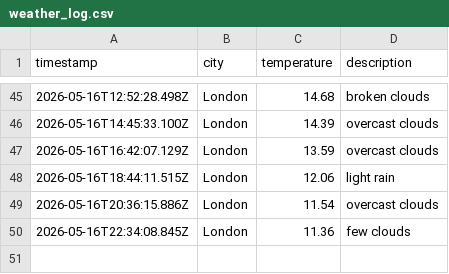
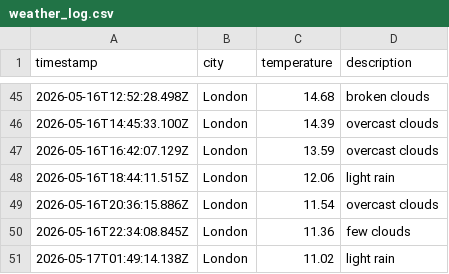
Before and after one commit to mgadhvi/Weather-app-js, a CSV file: data/weather_log.csv, drawn as a sheet; only a part is shown, gaps mark what is left out.

```diff
--- a/data/weather_log.csv
+++ b/data/weather_log.csv
@@ -50 +50,2 @@ timestamp,city,temperature,description
 2026-05-16T22:34:08.845Z,London,11.36,few clouds
+2026-05-17T01:49:14.138Z,London,11.02,light rain
```
Also changed, not shown: 1 other file.
